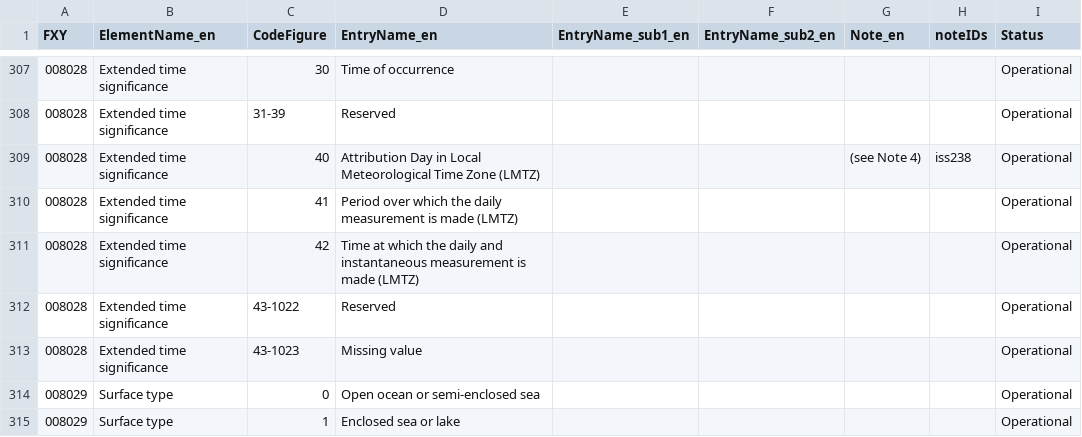
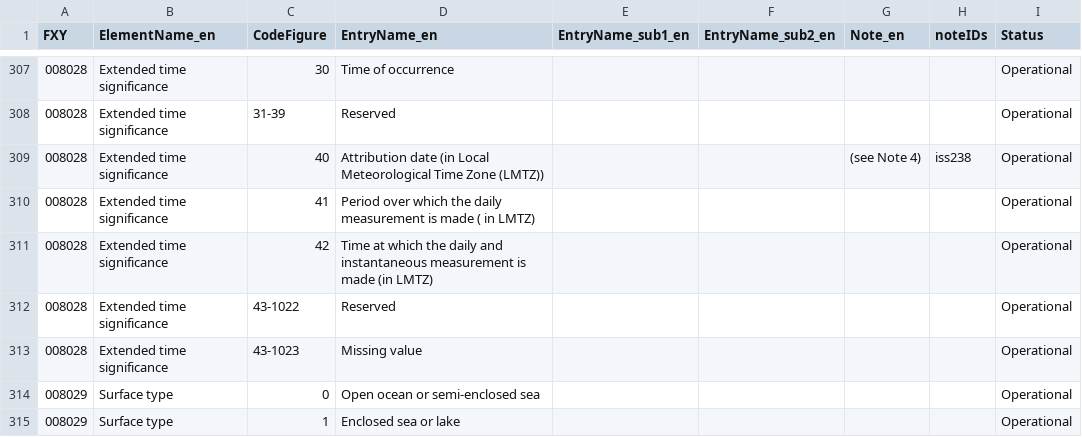
Before and after one commit to wmo-im/BUFR4, a CSV file: BUFRCREX_CodeFlag_en_08.csv, drawn as a sheet; only a part is shown, gaps mark what is left out.

Commit message:
editorial updates in CodeFlag 08

```diff
--- a/BUFRCREX_CodeFlag_en_08.csv
+++ b/BUFRCREX_CodeFlag_en_08.csv
@@ -308,5 +308,5 @@ FXY,ElementName_en,CodeFigure,EntryName_en,EntryName_sub1_en,EntryName_sub2_en,N
 008028,Extended time significance,31-39,Reserved,,,,,Operational
-008028,Extended time significance,40,Attribution Day in Local Meteorological Time Zone (LMTZ),,,(see Note 4),iss238,Operational
-008028,Extended time significance,41,Period over which the daily measurement is made (LMTZ),,,,,Operational
-008028,Extended time significance,42,Time at which the daily and instantaneous measurement is made (LMTZ),,,,,Operational
+008028,Extended time significance,40,Attribution date (in Local Meteorological Time Zone (LMTZ)),,,(see Note 4),iss238,Operational
+008028,Extended time significance,41,Period over which the daily measurement is made ( in LMTZ),,,,,Operational
+008028,Extended time significance,42,Time at which the daily and instantaneous measurement is made (in LMTZ),,,,,Operational
 008028,Extended time significance,43-1022,Reserved,,,,,Operational
```
